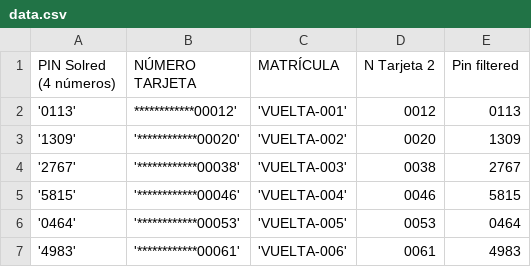
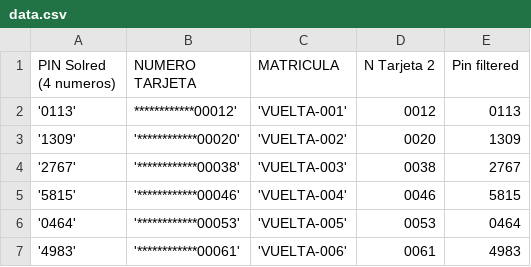
Before and after one commit to LoreFio/Automatic-PDF-generation, a CSV file: data.csv, drawn as a sheet; only a part is shown; the diff names each change by its address in the sheet, - before the commit and + after, or states it on an @@ line.

```diff
--- a/data.csv
+++ b/data.csv
-A1: PIN Solred (4 números)
+A1: PIN Solred (4 numeros)
-B1: NÚMERO TARJETA
+B1: NUMERO TARJETA
-C1: MATRÍCULA
+C1: MATRICULA
```
Also changed, not shown: 6 other files.
